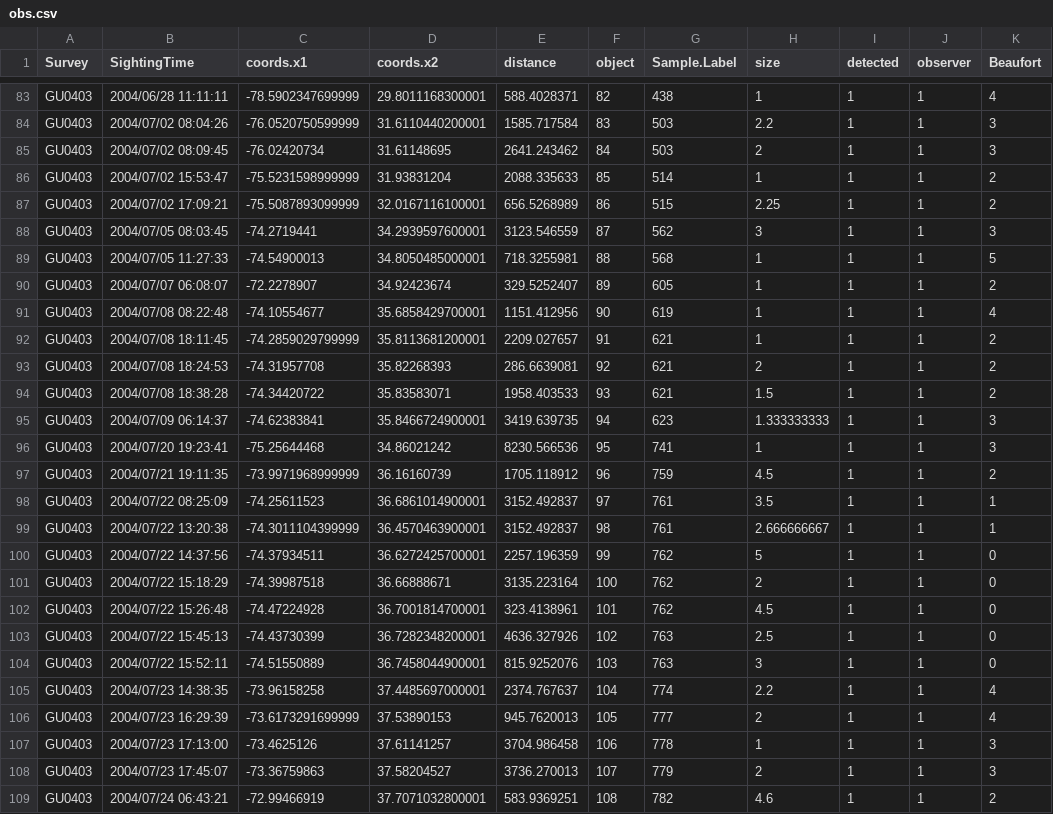
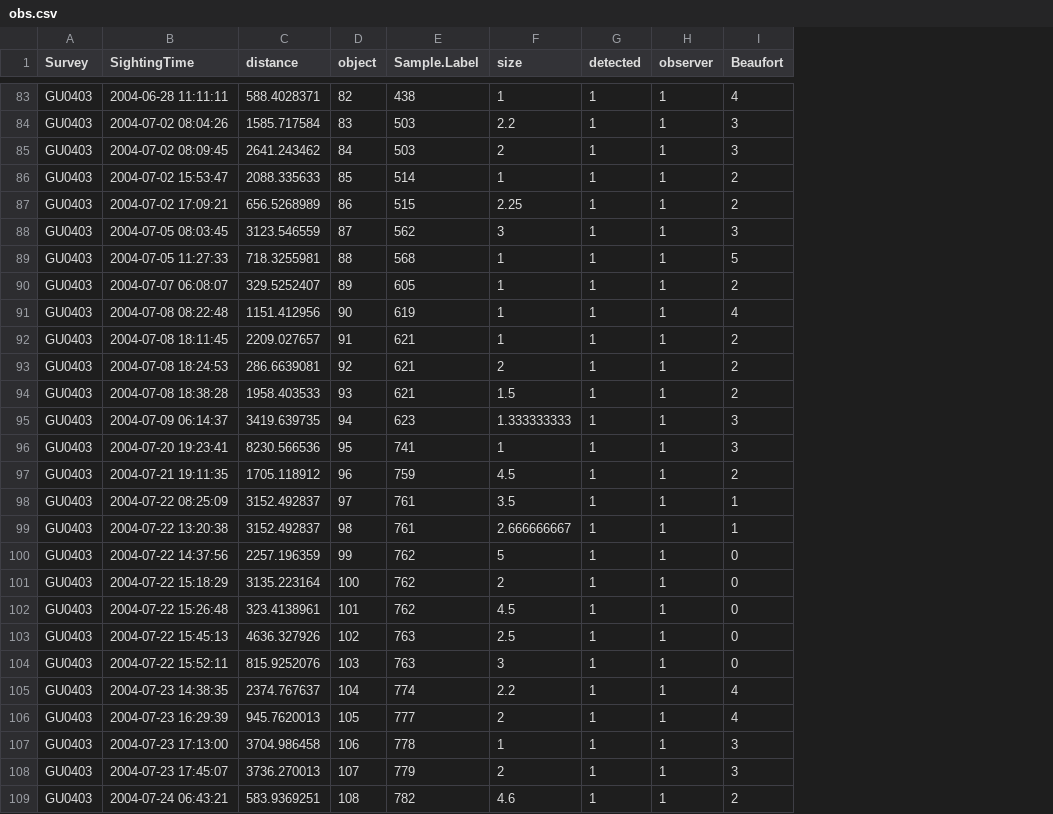
Before and after one commit to DistanceDevelopment/spermwhaledata, a CSV file: distance_import/obs.csv, drawn as a sheet; only a part is shown, gaps mark what is left out; the diff covers the shown part only; the diff names each change by its address in the sheet, - before the commit and + after, or states it on an @@ line.

```diff
--- a/distance_import/obs.csv
+++ b/distance_import/obs.csv
-column C (coords.x1), rows 83-109: -78.5902347699999 | -76.0520750599999 | -76.02420734 | -75.5231598999999 | -75.5087893099999 | -74.2719441 | -74.54900013 | -72.2278907 | -74.10554677 | -74.2859029799999 | -74.31957708 | -74.34420722 | -74.62383841 | -75.25644468 | -73.9971968999999 | -74.25611523 | -74.3011104399999 | -74.37934511 | -74.39987518 | -74.47224928 | -74.43730399 | -74.51550889 | -73.96158258 | -73.6173291699999 | -73.4625126 | -73.36759863 | -72.99466919
-column D (coords.x2), rows 83-109: 29.8011168300001 | 31.6110440200001 | 31.61148695 | 31.93831204 | 32.0167116100001 | 34.2939597600001 | 34.8050485000001 | 34.92423674 | 35.6858429700001 | 35.8113681200001 | 35.82268393 | 35.83583071 | 35.8466724900001 | 34.86021242 | 36.16160739 | 36.6861014900001 | 36.4570463900001 | 36.6272425700001 | 36.66888671 | 36.7001814700001 | 36.7282348200001 | 36.7458044900001 | 37.4485697000001 | 37.53890153 | 37.61141257 | 37.58204527 | 37.7071032800001
-B83 (SightingTime): 2004/06/28 11:11:11
+B83 (SightingTime): 2004-06-28 11:11:11
-B84 (SightingTime): 2004/07/02 08:04:26
+B84 (SightingTime): 2004-07-02 08:04:26
-B85 (SightingTime): 2004/07/02 08:09:45
+B85 (SightingTime): 2004-07-02 08:09:45
-B86 (SightingTime): 2004/07/02 15:53:47
+B86 (SightingTime): 2004-07-02 15:53:47
-B87 (SightingTime): 2004/07/02 17:09:21
+B87 (SightingTime): 2004-07-02 17:09:21
-B88 (SightingTime): 2004/07/05 08:03:45
+B88 (SightingTime): 2004-07-05 08:03:45
-B89 (SightingTime): 2004/07/05 11:27:33
+B89 (SightingTime): 2004-07-05 11:27:33
-B90 (SightingTime): 2004/07/07 06:08:07
+B90 (SightingTime): 2004-07-07 06:08:07
-B91 (SightingTime): 2004/07/08 08:22:48
+B91 (SightingTime): 2004-07-08 08:22:48
-B92 (SightingTime): 2004/07/08 18:11:45
+B92 (SightingTime): 2004-07-08 18:11:45
-B93 (SightingTime): 2004/07/08 18:24:53
+B93 (SightingTime): 2004-07-08 18:24:53
-B94 (SightingTime): 2004/07/08 18:38:28
+B94 (SightingTime): 2004-07-08 18:38:28
-B95 (SightingTime): 2004/07/09 06:14:37
+B95 (SightingTime): 2004-07-09 06:14:37
-B96 (SightingTime): 2004/07/20 19:23:41
+B96 (SightingTime): 2004-07-20 19:23:41
-B97 (SightingTime): 2004/07/21 19:11:35
+B97 (SightingTime): 2004-07-21 19:11:35
-B98 (SightingTime): 2004/07/22 08:25:09
+B98 (SightingTime): 2004-07-22 08:25:09
-B99 (SightingTime): 2004/07/22 13:20:38
+B99 (SightingTime): 2004-07-22 13:20:38
-B100 (SightingTime): 2004/07/22 14:37:56
+B100 (SightingTime): 2004-07-22 14:37:56
-B101 (SightingTime): 2004/07/22 15:18:29
+B101 (SightingTime): 2004-07-22 15:18:29
-B102 (SightingTime): 2004/07/22 15:26:48
+B102 (SightingTime): 2004-07-22 15:26:48
-B103 (SightingTime): 2004/07/22 15:45:13
+B103 (SightingTime): 2004-07-22 15:45:13
-B104 (SightingTime): 2004/07/22 15:52:11
+B104 (SightingTime): 2004-07-22 15:52:11
-B105 (SightingTime): 2004/07/23 14:38:35
+B105 (SightingTime): 2004-07-23 14:38:35
-B106 (SightingTime): 2004/07/23 16:29:39
+B106 (SightingTime): 2004-07-23 16:29:39
-B107 (SightingTime): 2004/07/23 17:13:00
+B107 (SightingTime): 2004-07-23 17:13:00
-B108 (SightingTime): 2004/07/23 17:45:07
+B108 (SightingTime): 2004-07-23 17:45:07
-B109 (SightingTime): 2004/07/24 06:43:21
+B109 (SightingTime): 2004-07-24 06:43:21
```
Also changed, not shown: 110 edited cells elsewhere in this file, distance_import/dist.csv, 14 other files.
